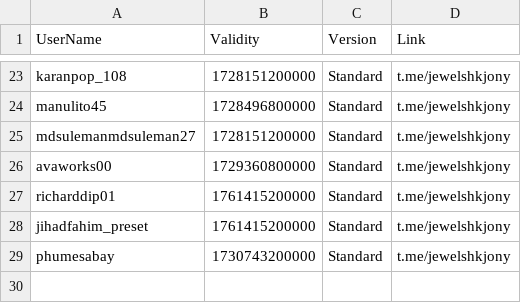
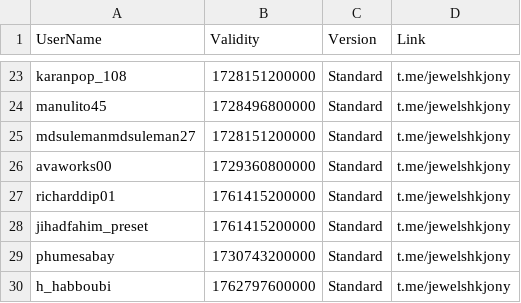
Before and after one commit to jewelshkjony/PublicFolder, a CSV file: AdmobAds.csv, drawn as a sheet; only a part is shown, gaps mark what is left out.

Commit message:
Update AdmobAds.csv

```diff
--- a/AdmobAds.csv
+++ b/AdmobAds.csv
@@ -29 +29,2 @@ jihadfahim_preset,1761415200000,Standard,t.me/jewelshkjony
 phumesabay,1730743200000,Standard,t.me/jewelshkjony
+h_habboubi,1762797600000,Standard,t.me/jewelshkjony
```
